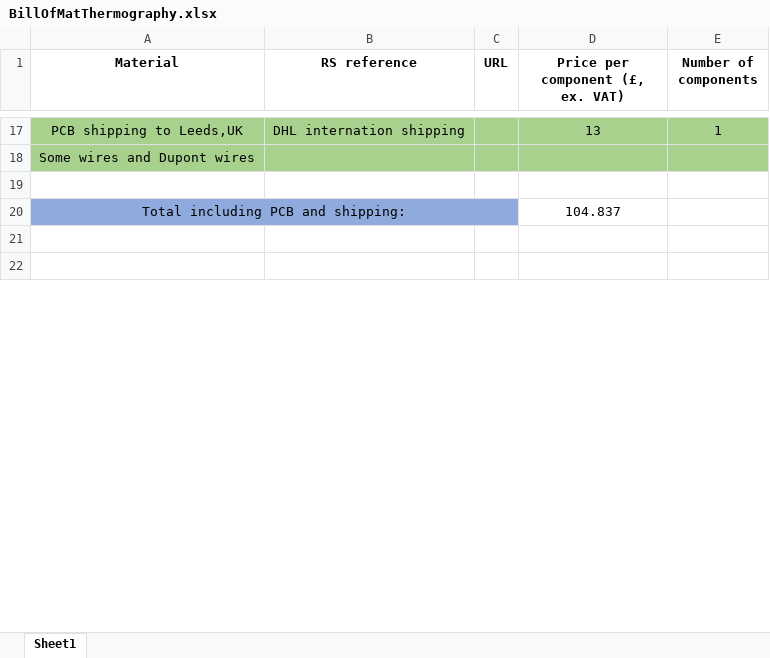
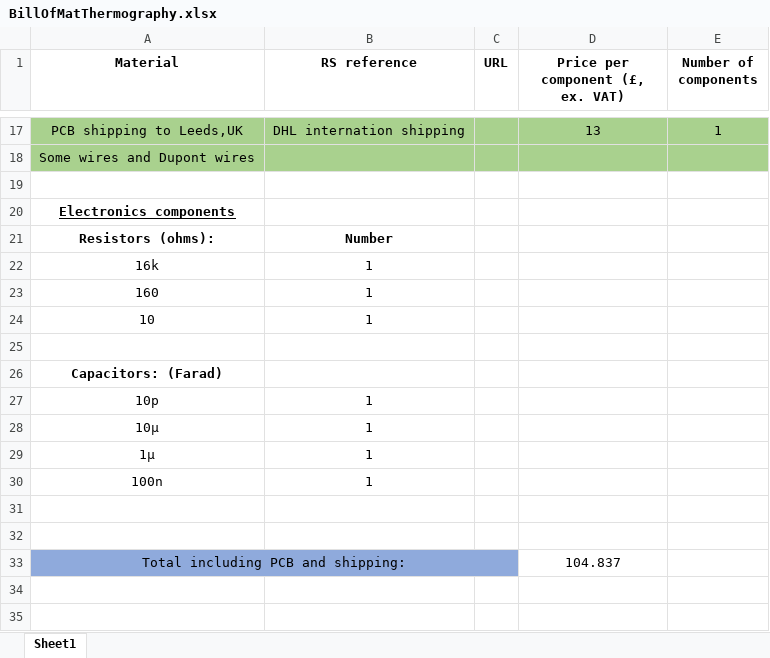
Before and after one commit to maverstr/Thermography, an Excel workbook: BillOfMatThermography.xlsx, sheet Sheet1, drawn as a sheet; only a part is shown, gaps mark what is left out; values as stored, in another font and other column widths than the file's, no borders; the diff names each change by its address in the sheet, - before the commit and + after, or states it on an @@ line.

```diff
--- a/BillOfMatThermography.xlsx (sheet Sheet1)
+++ b/BillOfMatThermography.xlsx (sheet Sheet1)
+row 20: Electronics components
+row 21: Resistors (ohms): | Number
+row 22: 16k | 1
+row 23: 160 | 1
+row 24: 10 | 1
+row 25: (empty)
+row 26: Capacitors: (Farad)
+row 27: 10p | 1
+row 28: 10µ | 1
+row 29: 1µ | 1
+row 30: 100n | 1
+row 31: (empty)
+row 32: (empty)
```
Also changed, not shown: 2 other files.
